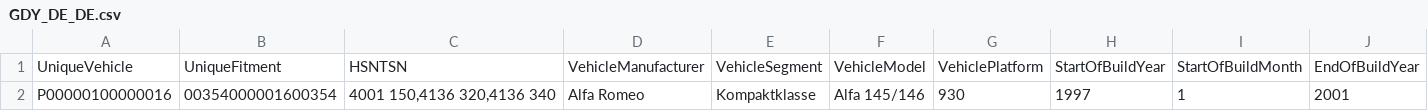
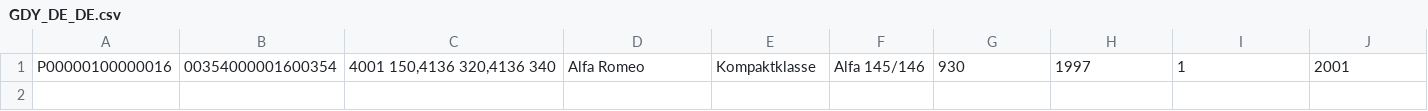
Before and after one commit to LadnovSasha/aws-samples, a CSV file: mock/GDY_DE_DE.csv, drawn as a sheet; only a part is shown; rows hold the shown columns only; the diff names each change by its address in the sheet, - before the commit and + after, or states it on an @@ line.

```diff
--- a/mock/GDY_DE_DE.csv
+++ b/mock/GDY_DE_DE.csv
-row 1: UniqueVehicle | UniqueFitment | HSNTSN | VehicleManufacturer | VehicleSegment | VehicleModel | VehiclePlatform | StartOfBuildYear | StartOfBuildMonth | EndOfBuildYear
```
Also changed, not shown: 5 other files.
